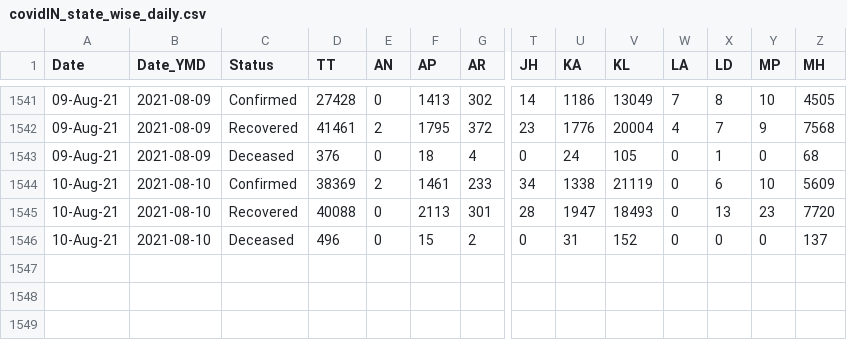
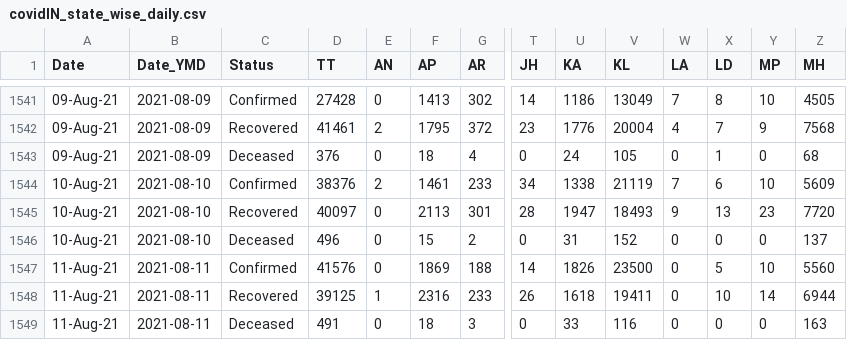
Before and after one commit to arya46/Covid-19-EDA, a CSV file: data/covidIN_state_wise_daily.csv, drawn as a sheet; only a part is shown, gaps mark what is left out; rows hold the shown columns only; the diff names each change by its address in the sheet, - before the commit and + after, or states it on an @@ line.

Commit message:
data updated on - Thu Aug 12 05:32:56 UTC 2021

```diff
--- a/data/covidIN_state_wise_daily.csv
+++ b/data/covidIN_state_wise_daily.csv
-D1544 (TT): 38369
+D1544 (TT): 38376
-W1544 (LA): 0
+W1544 (LA): 7
-D1545 (TT): 40088
+D1545 (TT): 40097
-W1545 (LA): 0
+W1545 (LA): 9
+row 1547: 11-Aug-21 | 2021-08-11 | Confirmed | 41576 | 0 | 1869 | 188 | 14 | 1826 | 23500 | 0 | 5 | 10 | 5560
+row 1548: 11-Aug-21 | 2021-08-11 | Recovered | 39125 | 1 | 2316 | 233 | 26 | 1618 | 19411 | 0 | 10 | 14 | 6944
+row 1549: 11-Aug-21 | 2021-08-11 | Deceased | 491 | 0 | 18 | 3 | 0 | 33 | 116 | 0 | 0 | 0 | 163
```
Also changed, not shown: data/cases_ts.csv, data/covidIN_districtwise_current.csv, 3 other files.
